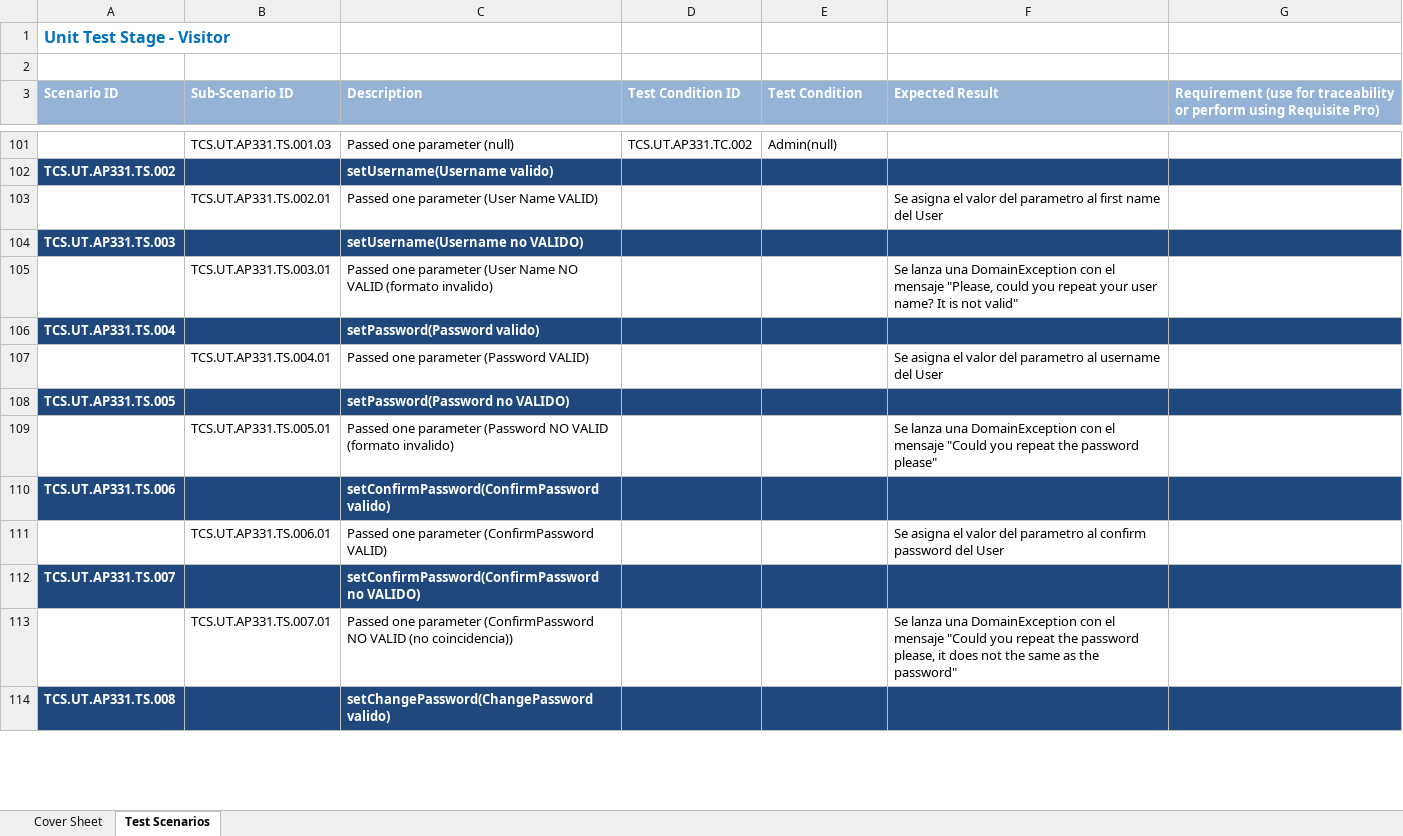
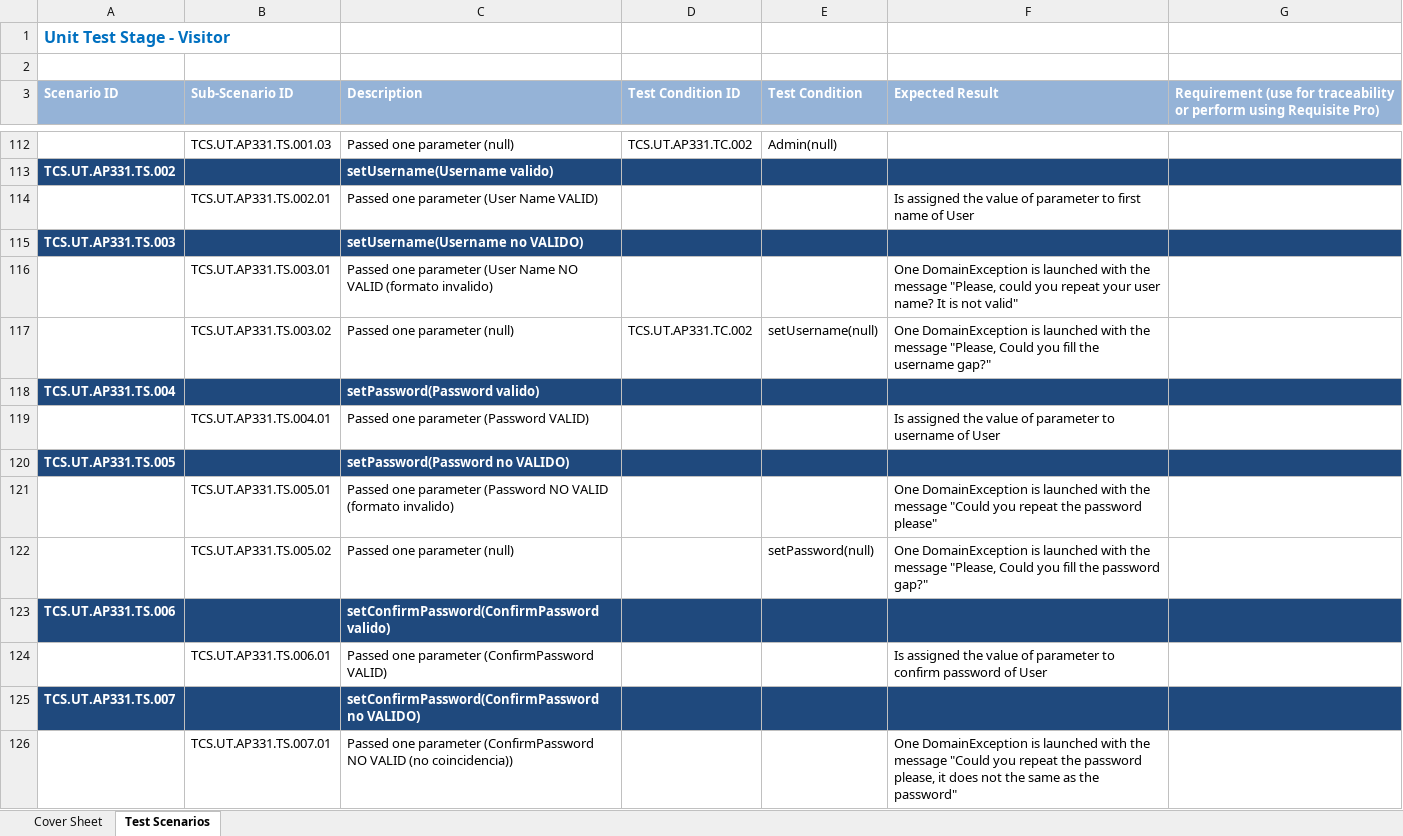
Before and after one commit to NewCodington/NewCodingtonPortal, an Excel workbook: ScenariosTest_Codington.xlsx, sheet Test Scenarios, drawn as a sheet; only a part is shown, gaps mark what is left out; the shorter side is filled out with more unchanged rows; values as stored, in another font and other column widths than the file's, no borders; addresses are those after the commit; the diff covers the shown part only; the diff names each change by its address in the sheet, - before the commit and + after, or states it on an @@ line.

```diff
--- a/ScenariosTest_Codington.xlsx (sheet Test Scenarios)
+++ b/ScenariosTest_Codington.xlsx (sheet Test Scenarios)
-F114 (Expected Result): Se asigna el valor del parametro al first name del User
+F114 (Expected Result): Is assigned the value of parameter to first name of User
-F116 (Expected Result): Se lanza una DomainException con el mensaje "Please, could…
+F116 (Expected Result): One DomainException is launched with the message "Please, could…
+row 117:  | TCS.UT.AP331.TS.003.02 | Passed one parameter (null) | TCS.UT.AP331.TC.002 | setUsername(null) | One DomainException is launched with the message "Please, Could you fill the username gap?"
-F119 (Expected Result): Se asigna el valor del parametro al username del User
+F119 (Expected Result): Is assigned the value of parameter to username of User
-F121 (Expected Result): Se lanza una DomainException con el mensaje "Could you…
+F121 (Expected Result): One DomainException is launched with the message "Could you…
+row 122:  | TCS.UT.AP331.TS.005.02 | Passed one parameter (null) |  | setPassword(null) | One DomainException is launched with the message "Please, Could you fill the password gap?"
-F124 (Expected Result): Se asigna el valor del parametro al confirm password del User
+F124 (Expected Result): Is assigned the value of parameter to confirm password of User
-F126 (Expected Result): Se lanza una DomainException con el mensaje "Could you…
+F126 (Expected Result): One DomainException is launched with the message "Could you…
```
Also changed, not shown: 14 added rows and 68 edited cells elsewhere in this sheet.
